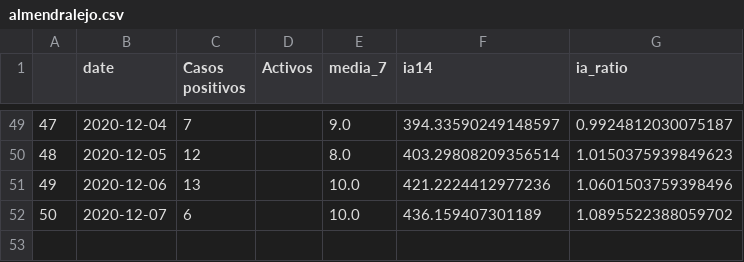
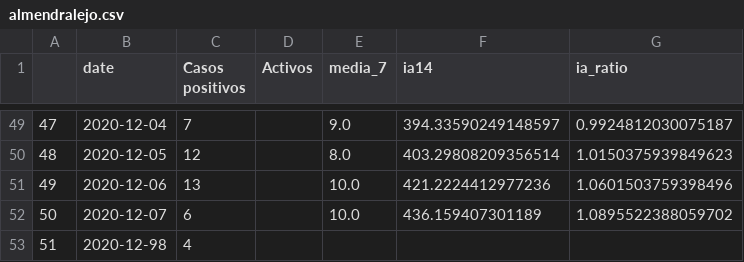
Before and after one commit to mharias/covid_almendralejo, a CSV file: datos/almendralejo.csv, drawn as a sheet; only a part is shown, gaps mark what is left out; the diff names each change by its address in the sheet, - before the commit and + after, or states it on an @@ line.

Commit message:
Update 08 12 20

```diff
--- a/datos/almendralejo.csv
+++ b/datos/almendralejo.csv
+row 53: 51 | 2020-12-98 | 4
```
